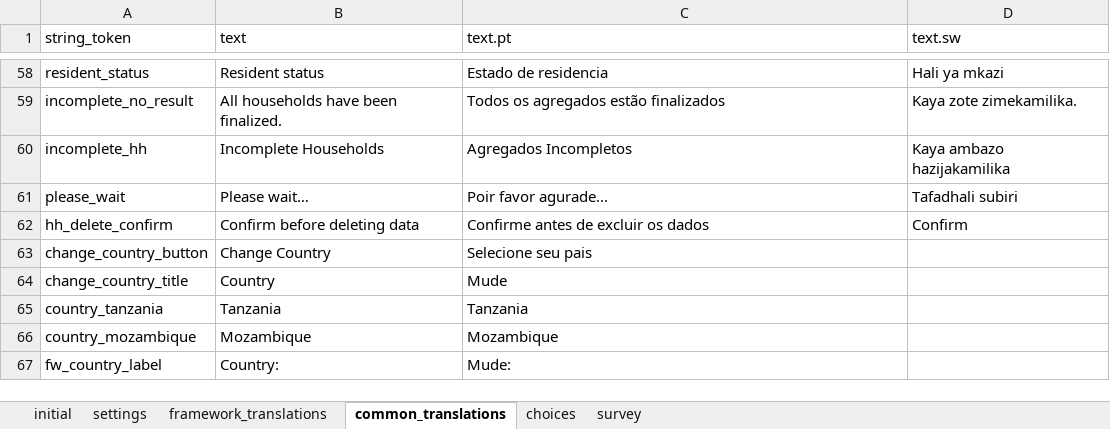
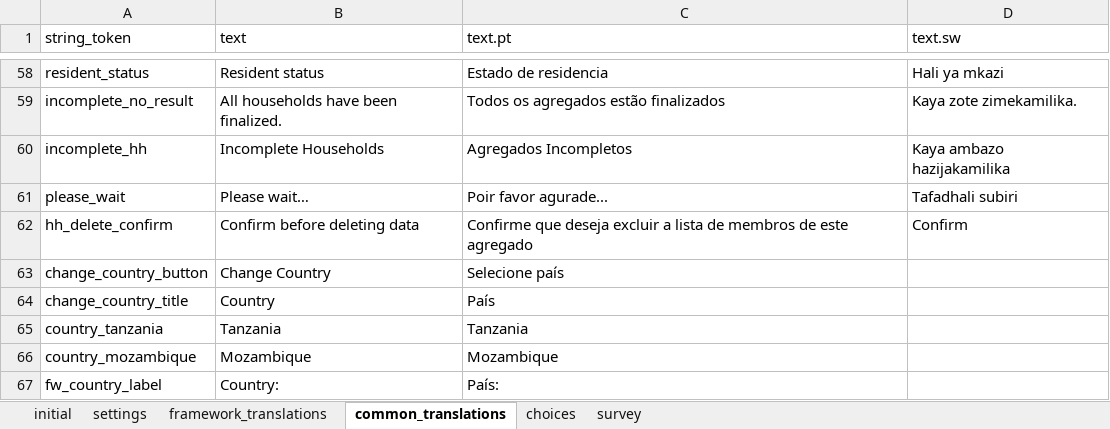
Before and after one commit to karoliscfd/bohemia, an Excel workbook: odkx/app/config/assets/framework/forms/framework/framework.xlsx, sheet common_translations, drawn as a sheet; only a part is shown, gaps mark what is left out; values as stored, in another font and other column widths than the file's, no borders; the diff names each change by its address in the sheet, - before the commit and + after, or states it on an @@ line.

Commit message:
Fix PT translations in country selector

```diff
--- a/odkx/app/config/assets/framework/forms/framework/framework.xlsx (sheet common_translations)
+++ b/odkx/app/config/assets/framework/forms/framework/framework.xlsx (sheet common_translations)
-C62 (text.pt): Confirme antes de excluir os dados
+C62 (text.pt): Confirme que deseja excluir a lista de membros de este agregado
-C63 (text.pt): Selecione seu pais
+C63 (text.pt): Selecione país
-C64 (text.pt): Mude
+C64 (text.pt): País
-C67 (text.pt): Mude:
+C67 (text.pt): País:
```
Also changed, not shown: 2 other files.
